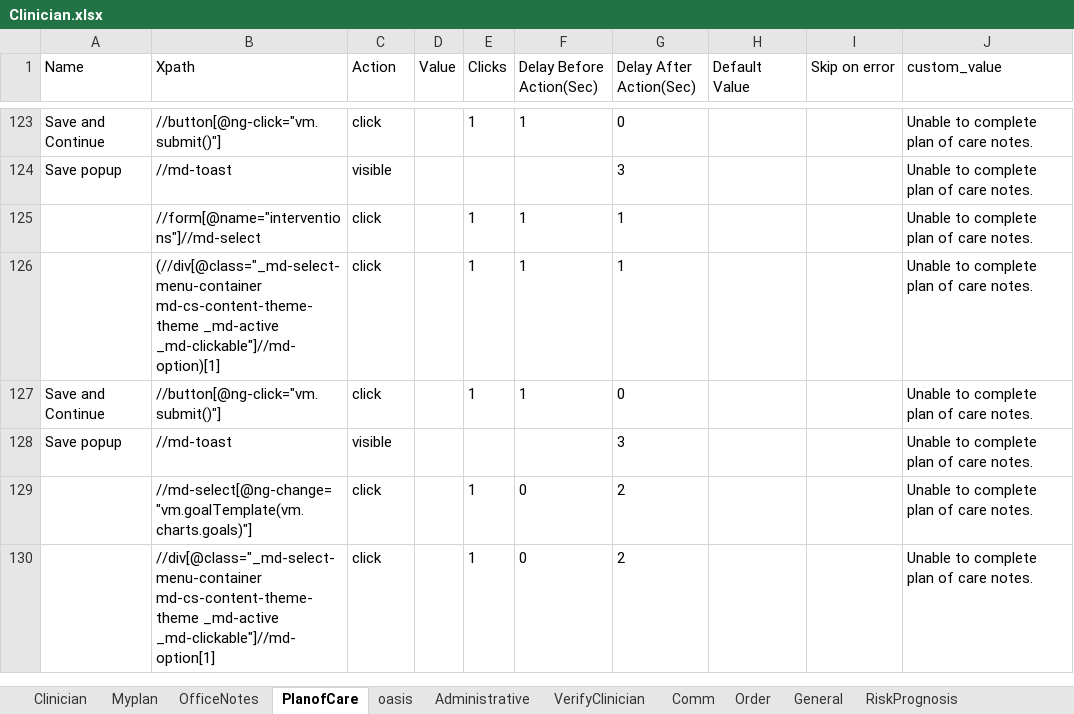
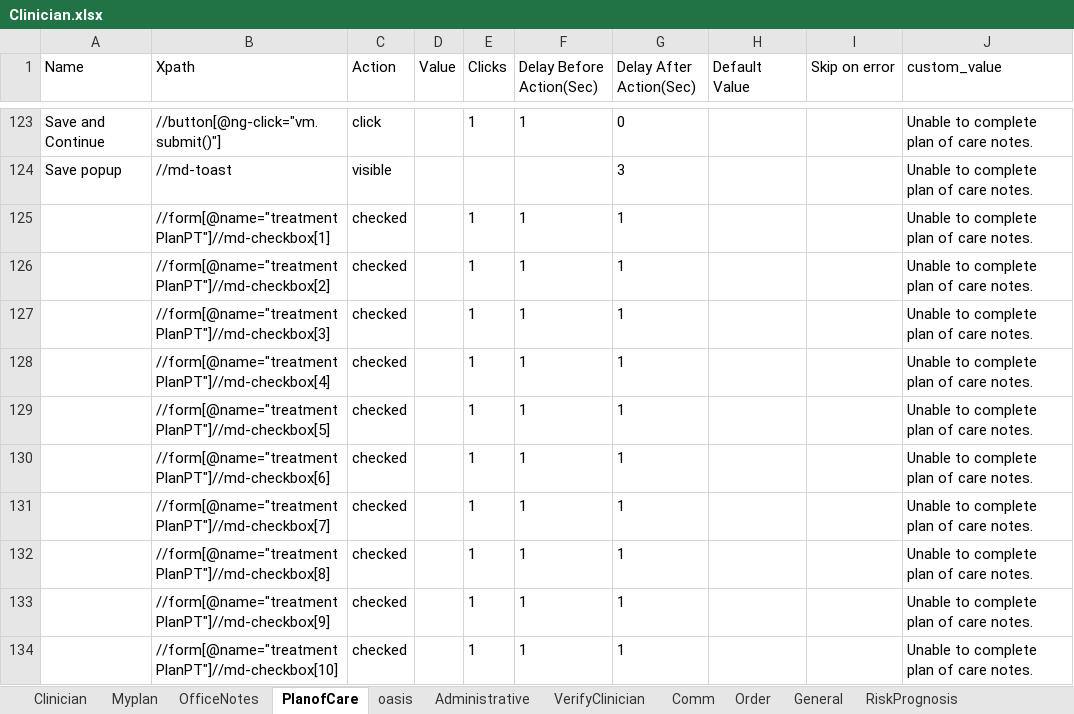
Before and after one commit to Ustingit/Automation, an Excel workbook: resources/Clinician.xlsx, sheet PlanofCare, drawn as a sheet; only a part is shown, gaps mark what is left out; the shorter side is filled out with more unchanged rows; values as stored, in another font and other column widths than the file's, no borders; the diff covers the shown part only; the diff names each change by its address in the sheet, - before the commit and + after, or states it on an @@ line.

```diff
--- a/resources/Clinician.xlsx (sheet PlanofCare)
+++ b/resources/Clinician.xlsx (sheet PlanofCare)
-B125 (Xpath): //form[@name="interventions"]//md-select
+B125 (Xpath): //form[@name="treatmentPlanPT"]//md-checkbox[1]
-C125:C126 (Action): click
+C125:C126 (Action): checked
-B126 (Xpath): (//div[@class="_md-select-menu-container md-cs-content-theme-theme _md-active _md-clickable"]//md-option)[1]
+B126 (Xpath): //form[@name="treatmentPlanPT"]//md-checkbox[2]
+row 127:  | //form[@name="treatmentPlanPT"]//md-checkbox[3] | checked |  | 1 | 1 | 1 |  |  | Unable to complete plan of care notes.
+row 128:  | //form[@name="treatmentPlanPT"]//md-checkbox[4] | checked |  | 1 | 1 | 1 |  |  | Unable to complete plan of care notes.
+row 129:  | //form[@name="treatmentPlanPT"]//md-checkbox[5] | checked |  | 1 | 1 | 1 |  |  | Unable to complete plan of care notes.
+row 130:  | //form[@name="treatmentPlanPT"]//md-checkbox[6] | checked |  | 1 | 1 | 1 |  |  | Unable to complete plan of care notes.
+row 131:  | //form[@name="treatmentPlanPT"]//md-checkbox[7] | checked |  | 1 | 1 | 1 |  |  | Unable to complete plan of care notes.
+row 132:  | //form[@name="treatmentPlanPT"]//md-checkbox[8] | checked |  | 1 | 1 | 1 |  |  | Unable to complete plan of care notes.
+row 133:  | //form[@name="treatmentPlanPT"]//md-checkbox[9] | checked |  | 1 | 1 | 1 |  |  | Unable to complete plan of care notes.
+row 134:  | //form[@name="treatmentPlanPT"]//md-checkbox[10] | checked |  | 1 | 1 | 1 |  |  | Unable to complete plan of care notes.
```
Also changed, not shown: 32 added rows elsewhere in this sheet, resources/scheduling.xlsx, 2 other files.
